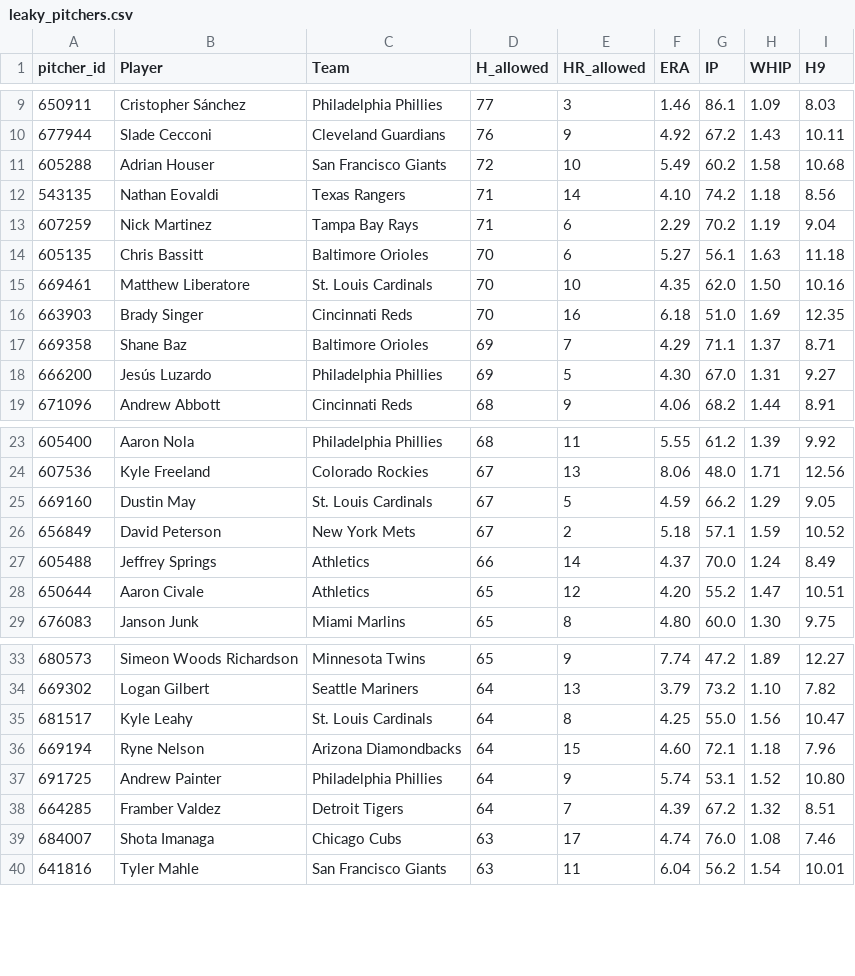
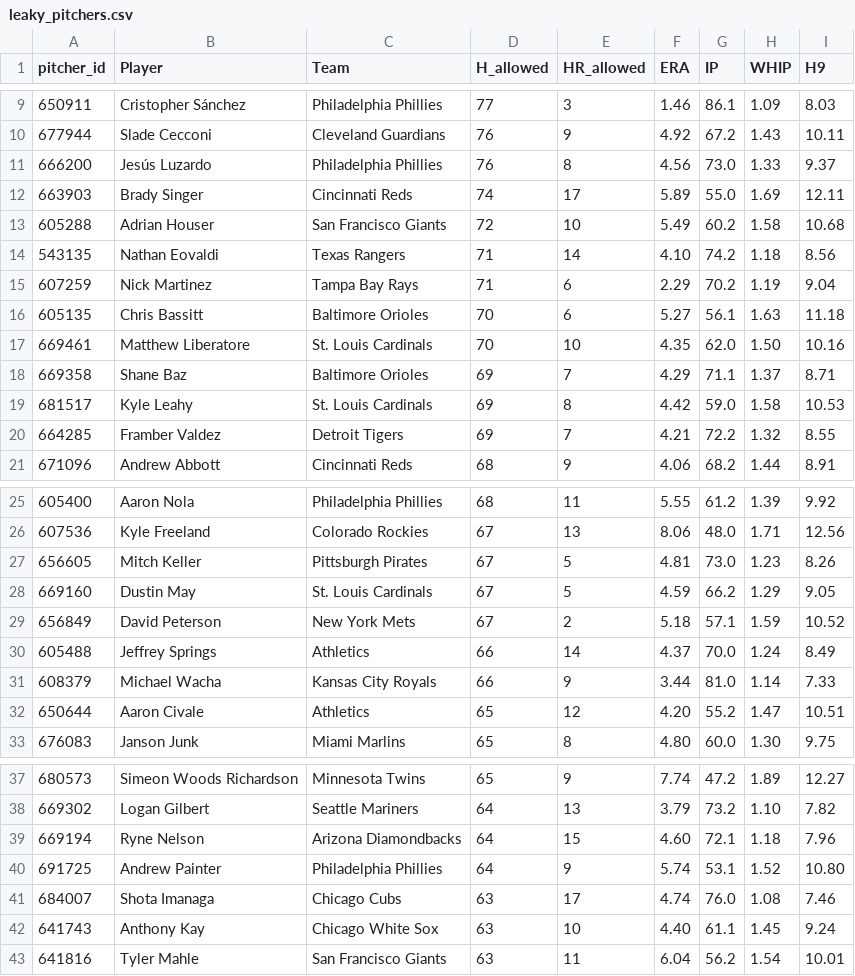
Before and after one commit to HitByOne/mlb-dashboard, a CSV file: data/leaky_pitchers.csv, drawn as a sheet; only a part is shown, gaps mark what is left out; the diff covers the shown part only.

```diff
--- a/data/leaky_pitchers.csv
+++ b/data/leaky_pitchers.csv
@@ -10,2 +10,4 @@ pitcher_id,Player,Team,H_allowed,HR_allowed,ERA,IP,WHIP,H9
 677944,Slade Cecconi,Cleveland Guardians,76,9,4.92,67.2,1.43,10.11
+666200,Jesús Luzardo,Philadelphia Phillies,76,8,4.56,73.0,1.33,9.37
+663903,Brady Singer,Cincinnati Reds,74,17,5.89,55.0,1.69,12.11
 605288,Adrian Houser,San Francisco Giants,72,10,5.49,60.2,1.58,10.68
@@ -15,5 +17,5 @@ pitcher_id,Player,Team,H_allowed,HR_allowed,ERA,IP,WHIP,H9
 669461,Matthew Liberatore,St. Louis Cardinals,70,10,4.35,62.0,1.50,10.16
-663903,Brady Singer,Cincinnati Reds,70,16,6.18,51.0,1.69,12.35
 669358,Shane Baz,Baltimore Orioles,69,7,4.29,71.1,1.37,8.71
-666200,Jesús Luzardo,Philadelphia Phillies,69,5,4.30,67.0,1.31,9.27
+681517,Kyle Leahy,St. Louis Cardinals,69,8,4.42,59.0,1.58,10.53
+664285,Framber Valdez,Detroit Tigers,69,7,4.21,72.2,1.32,8.55
 671096,Andrew Abbott,Cincinnati Reds,68,9,4.06,68.2,1.44,8.91
@@ -24,2 +26,3 @@ pitcher_id,Player,Team,H_allowed,HR_allowed,ERA,IP,WHIP,H9
 607536,Kyle Freeland,Colorado Rockies,67,13,8.06,48.0,1.71,12.56
+656605,Mitch Keller,Pittsburgh Pirates,67,5,4.81,73.0,1.23,8.26
 669160,Dustin May,St. Louis Cardinals,67,5,4.59,66.2,1.29,9.05
@@ -27,2 +30,3 @@ pitcher_id,Player,Team,H_allowed,HR_allowed,ERA,IP,WHIP,H9
 605488,Jeffrey Springs,Athletics,66,14,4.37,70.0,1.24,8.49
+608379,Michael Wacha,Kansas City Royals,66,9,3.44,81.0,1.14,7.33
 650644,Aaron Civale,Athletics,65,12,4.20,55.2,1.47,10.51
@@ -34,7 +38,6 @@ pitcher_id,Player,Team,H_allowed,HR_allowed,ERA,IP,WHIP,H9
 669302,Logan Gilbert,Seattle Mariners,64,13,3.79,73.2,1.10,7.82
-681517,Kyle Leahy,St. Louis Cardinals,64,8,4.25,55.0,1.56,10.47
 669194,Ryne Nelson,Arizona Diamondbacks,64,15,4.60,72.1,1.18,7.96
 691725,Andrew Painter,Philadelphia Phillies,64,9,5.74,53.1,1.52,10.80
-664285,Framber Valdez,Detroit Tigers,64,7,4.39,67.2,1.32,8.51
 684007,Shota Imanaga,Chicago Cubs,63,17,4.74,76.0,1.08,7.46
+641743,Anthony Kay,Chicago White Sox,63,10,4.40,61.1,1.45,9.24
 641816,Tyler Mahle,San Francisco Giants,63,11,6.04,56.2,1.54,10.01
```
Also changed, not shown: 2 added rows elsewhere in this file, data/hit_streaks.csv, data/model_picks.csv, 15 other files.
